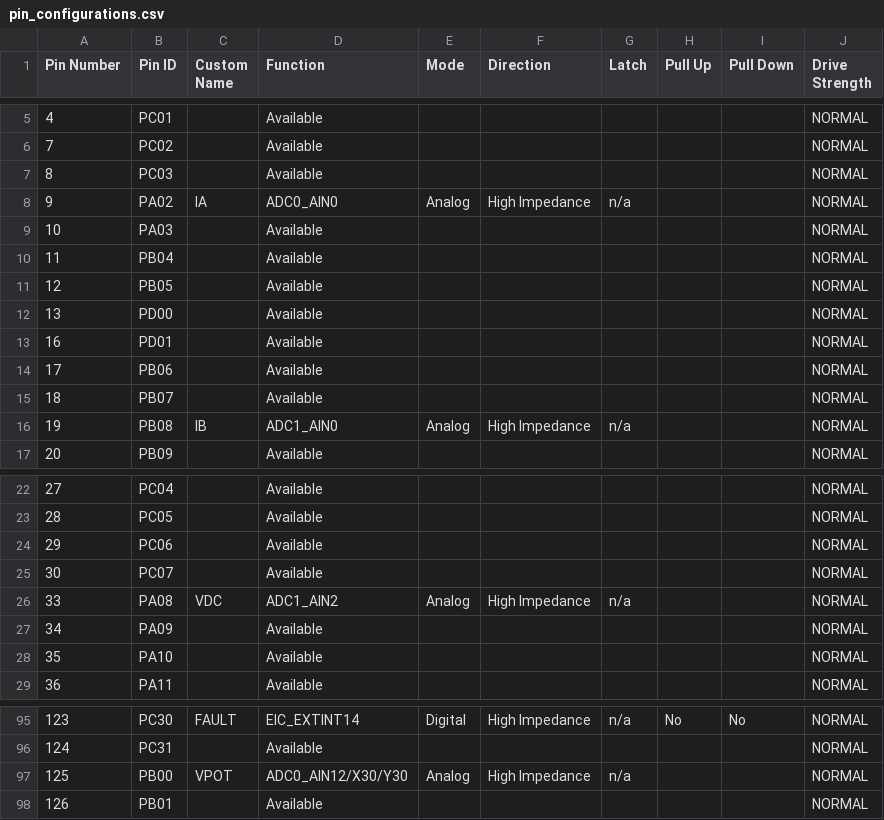
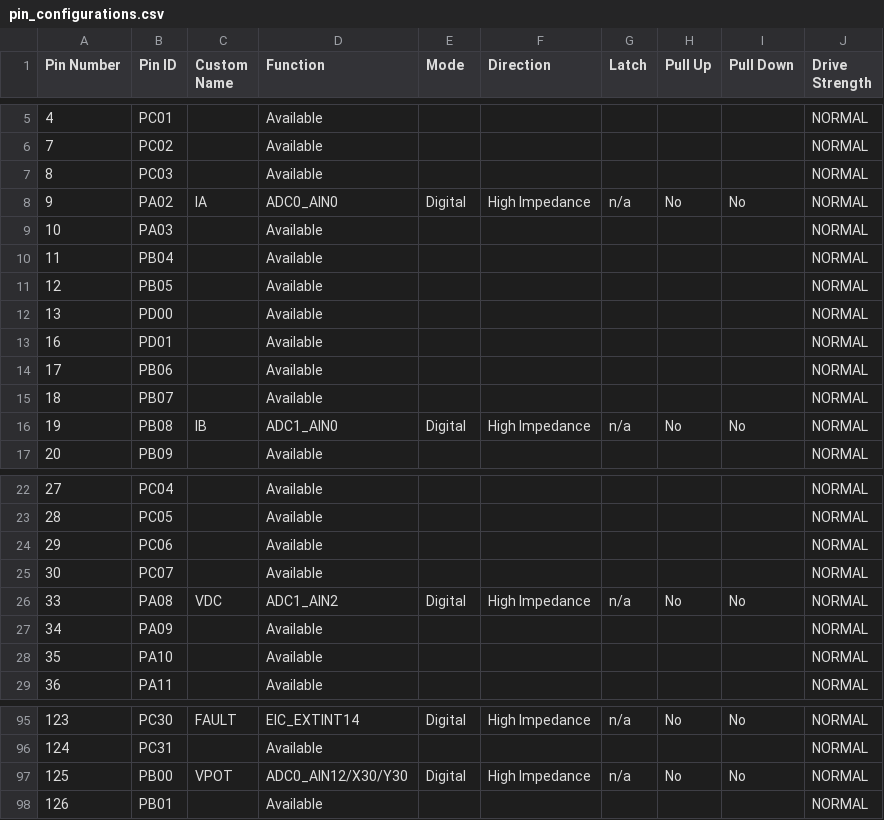
Before and after one commit to Microchip-MPLAB-Harmony/mc_apps_sam_d5x_e5x, a CSV file: apps/pmsm_foc_encoder_position_sam_e54/firmware/src/config/default/pin_configurations.csv, drawn as a sheet; only a part is shown, gaps mark what is left out.

Commit message:
[DFT] DFT regeneration and test for position control example project MH3-98076

```diff
--- a/apps/pmsm_foc_encoder_position_sam_e54/firmware/src/config/default/pin_configurations.csv
+++ b/apps/pmsm_foc_encoder_position_sam_e54/firmware/src/config/default/pin_configurations.csv
@@ -7,3 +7,3 @@ Pin Number,Pin ID,Custom Name,Function,Mode, Direction,Latch,Pull Up,Pull Down,D
 8,PC03,,Available,,,,,,NORMAL
-9,PA02,IA,ADC0_AIN0,Analog,High Impedance,n/a,,,NORMAL
+9,PA02,IA,ADC0_AIN0,Digital,High Impedance,n/a,No,No,NORMAL
 10,PA03,,Available,,,,,,NORMAL
@@ -15,3 +15,3 @@ Pin Number,Pin ID,Custom Name,Function,Mode, Direction,Latch,Pull Up,Pull Down,D
 18,PB07,,Available,,,,,,NORMAL
-19,PB08,IB,ADC1_AIN0,Analog,High Impedance,n/a,,,NORMAL
+19,PB08,IB,ADC1_AIN0,Digital,High Impedance,n/a,No,No,NORMAL
 20,PB09,,Available,,,,,,NORMAL
@@ -25,3 +25,3 @@ Pin Number,Pin ID,Custom Name,Function,Mode, Direction,Latch,Pull Up,Pull Down,D
 30,PC07,,Available,,,,,,NORMAL
-33,PA08,VDC,ADC1_AIN2,Analog,High Impedance,n/a,,,NORMAL
+33,PA08,VDC,ADC1_AIN2,Digital,High Impedance,n/a,No,No,NORMAL
 34,PA09,,Available,,,,,,NORMAL
@@ -96,3 +96,3 @@ Pin Number,Pin ID,Custom Name,Function,Mode, Direction,Latch,Pull Up,Pull Down,D
 124,PC31,,Available,,,,,,NORMAL
-125,PB00,VPOT,ADC0_AIN12/X30/Y30,Analog,High Impedance,n/a,,,NORMAL
+125,PB00,VPOT,ADC0_AIN12/X30/Y30,Digital,High Impedance,n/a,No,No,NORMAL
 126,PB01,,Available,,,,,,NORMAL
```
Also changed, not shown: 41 other files.
